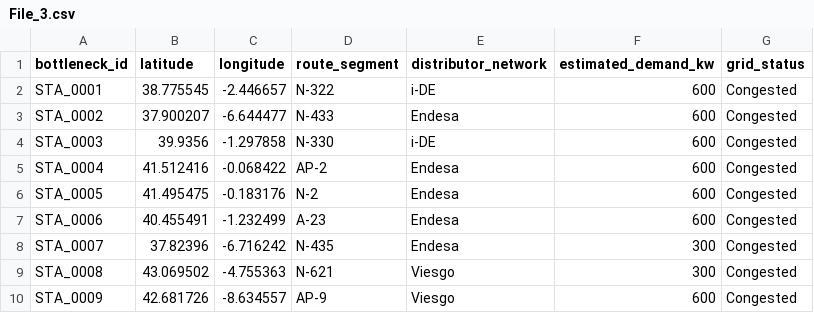
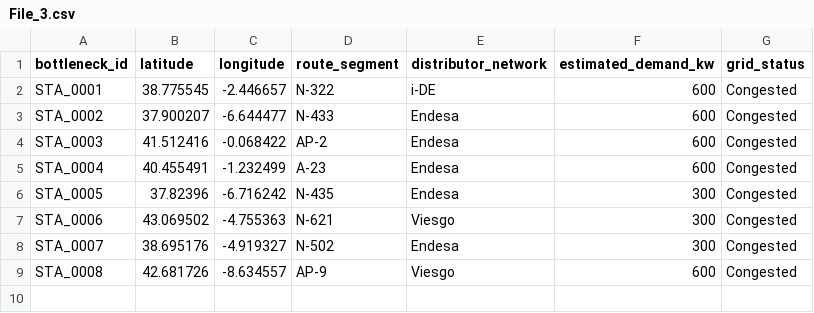
Before and after one commit to nicolaswilches/iberdrola-ev-network, a CSV file: output/File_3.csv, drawn as a sheet.

Commit message:
Fix submission pipeline and regenerate outputs

```diff
--- a/output/File_3.csv
+++ b/output/File_3.csv
@@ -3,8 +3,7 @@ STA_0001,38.775545,-2.446657,N-322,i-DE,600,Congested
 STA_0002,37.900207,-6.644477,N-433,Endesa,600,Congested
-STA_0003,39.9356,-1.297858,N-330,i-DE,600,Congested
-STA_0004,41.512416,-0.068422,AP-2,Endesa,600,Congested
-STA_0005,41.495475,-0.183176,N-2,Endesa,600,Congested
-STA_0006,40.455491,-1.232499,A-23,Endesa,600,Congested
-STA_0007,37.82396,-6.716242,N-435,Endesa,300,Congested
-STA_0008,43.069502,-4.755363,N-621,Viesgo,300,Congested
-STA_0009,42.681726,-8.634557,AP-9,Viesgo,600,Congested
+STA_0003,41.512416,-0.068422,AP-2,Endesa,600,Congested
+STA_0004,40.455491,-1.232499,A-23,Endesa,600,Congested
+STA_0005,37.82396,-6.716242,N-435,Endesa,300,Congested
+STA_0006,43.069502,-4.755363,N-621,Viesgo,300,Congested
+STA_0007,38.695176,-4.919327,N-502,Endesa,300,Congested
+STA_0008,42.681726,-8.634557,AP-9,Viesgo,600,Congested
```
Also changed, not shown: output/File_2.csv, output/dso_investment_summary.csv, 48 other files.
